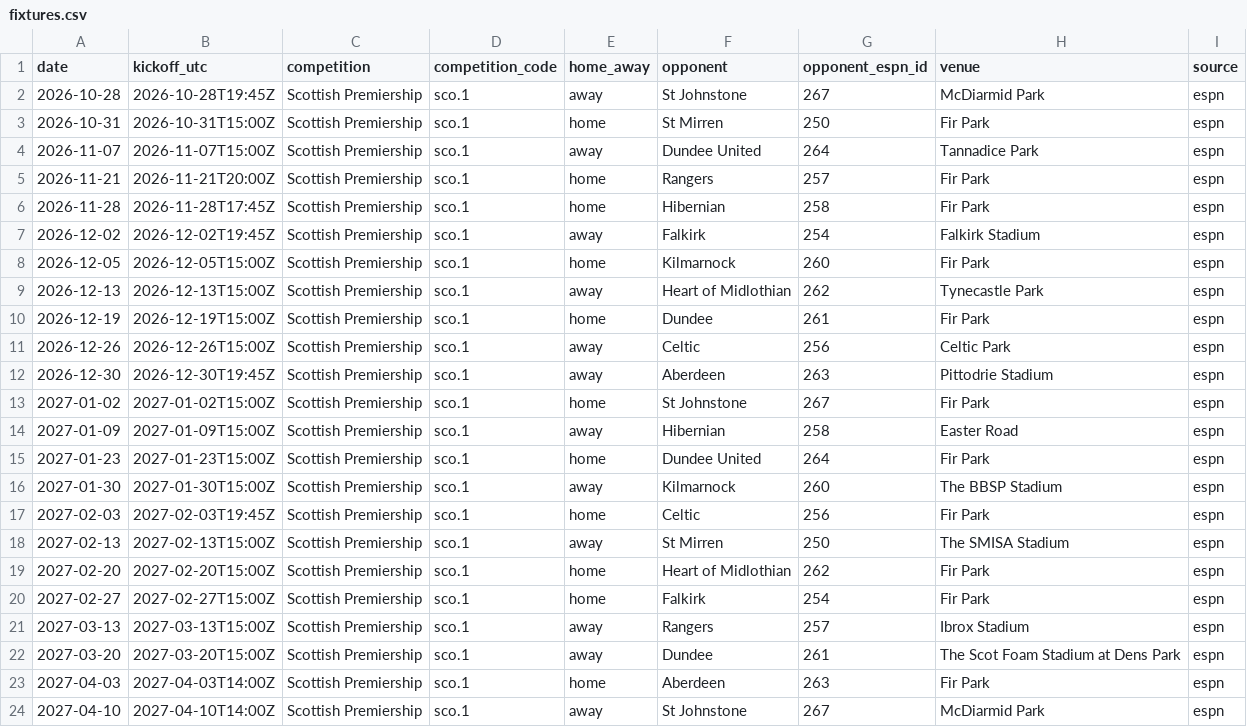
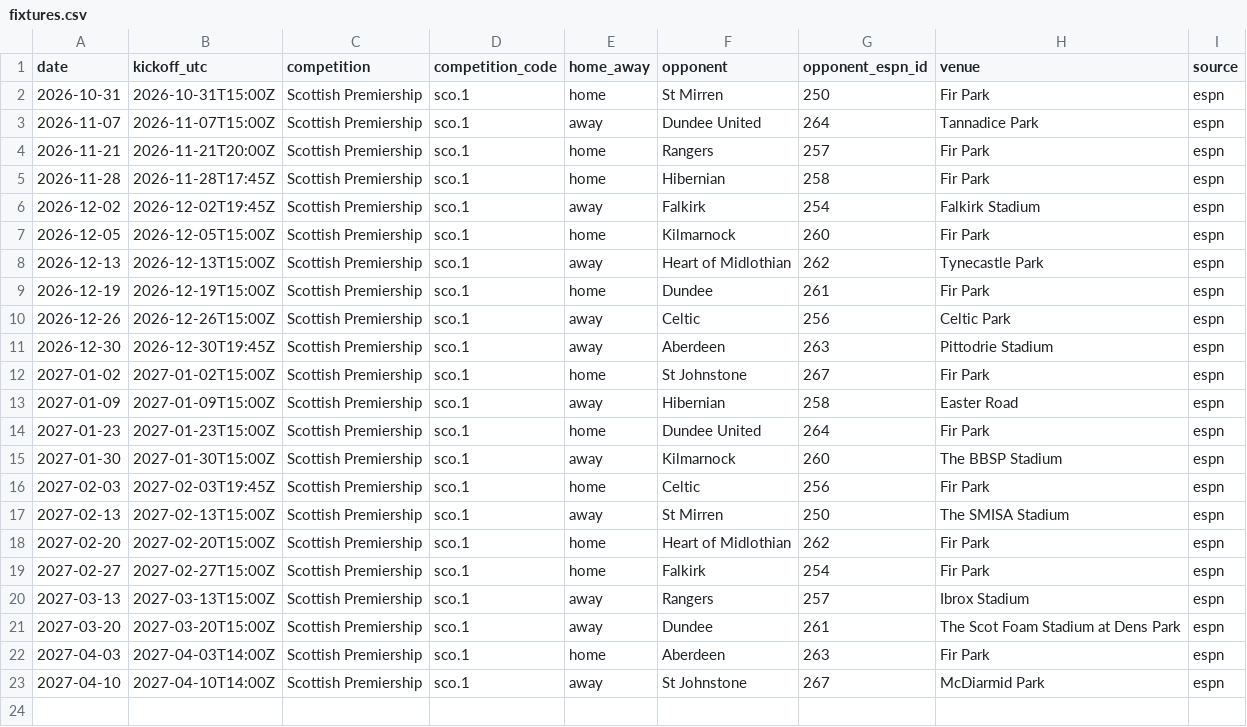
Before and after one commit to ideksec/MotherwellFC, a CSV file: data/processed/motherwell/fixtures.csv, drawn as a sheet; the diff names each change by its address in the sheet, - before the commit and + after, or states it on an @@ line.

```diff
--- a/data/processed/motherwell/fixtures.csv
+++ b/data/processed/motherwell/fixtures.csv
-row 2: 2026-10-28 | 2026-10-28T19:45Z | Scottish Premiership | sco.1 | away | St Johnstone | 267 | McDiarmid Park | espn
```
Also changed, not shown: data/processed/motherwell/matchlog_2026-27.csv, data/processed/motherwell/table.csv, 2 other files.
